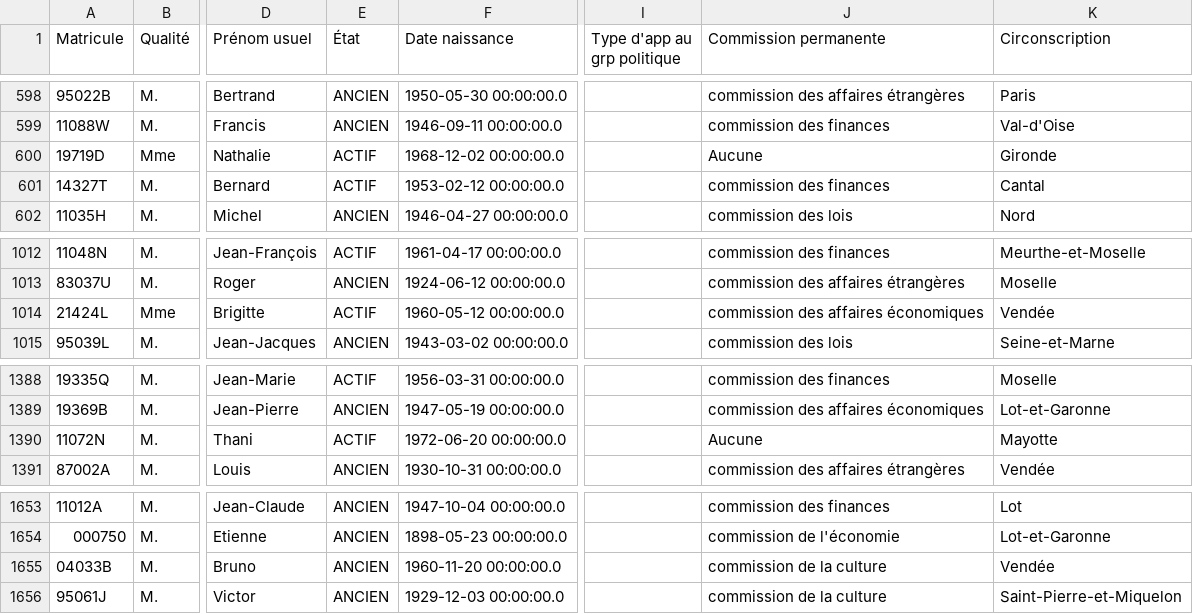
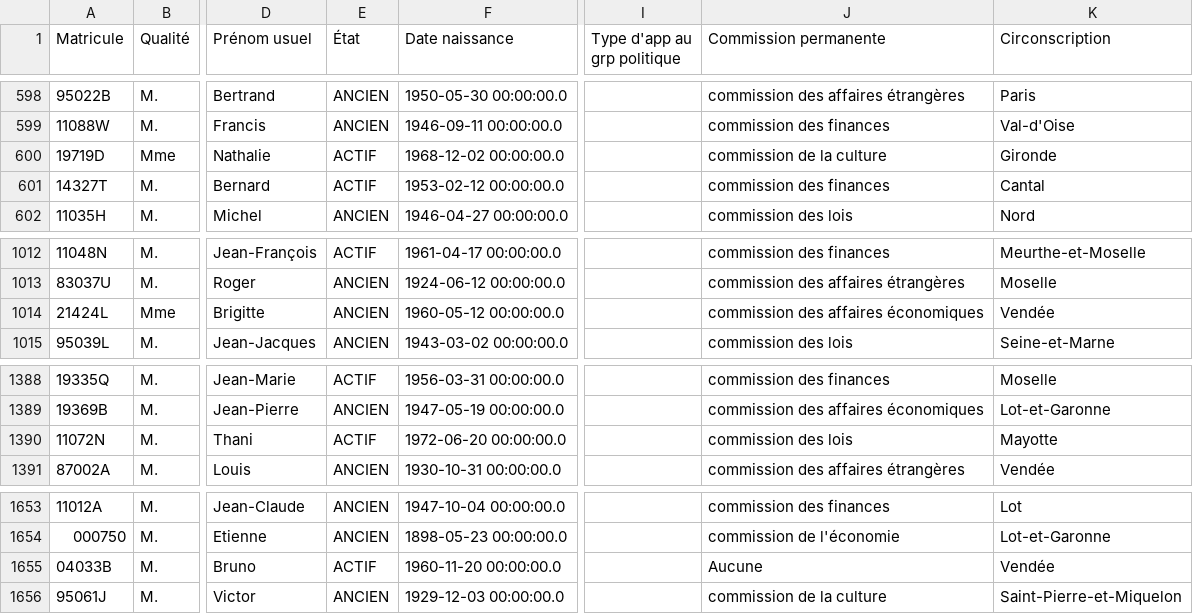
Before and after one commit to FrancoisMB/CollabBot, a CSV file: v4/bdd_senateurs.csv, drawn as a sheet; only a part is shown, gaps mark what is left out; the diff names each change by its address in the sheet, - before the commit and + after, or states it on an @@ line.

Commit message:
python commit 2025-11-13 19:42:23

```diff
--- a/v4/bdd_senateurs.csv
+++ b/v4/bdd_senateurs.csv
-J600 (Commission permanente): Aucune
+J600 (Commission permanente): commission de la culture
-E1014 (État): ACTIF
+E1014 (État): ANCIEN
-J1390 (Commission permanente): Aucune
+J1390 (Commission permanente): commission des lois
-E1655 (État): ANCIEN
+E1655 (État): ACTIF
-J1655 (Commission permanente): commission de la culture
+J1655 (Commission permanente): Aucune
```
